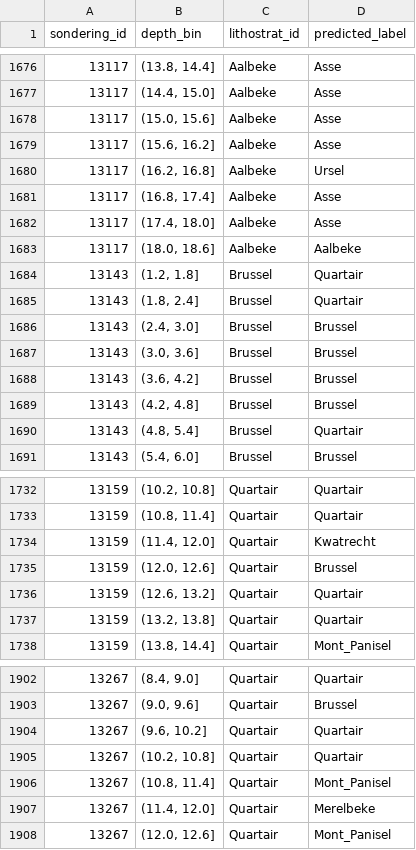
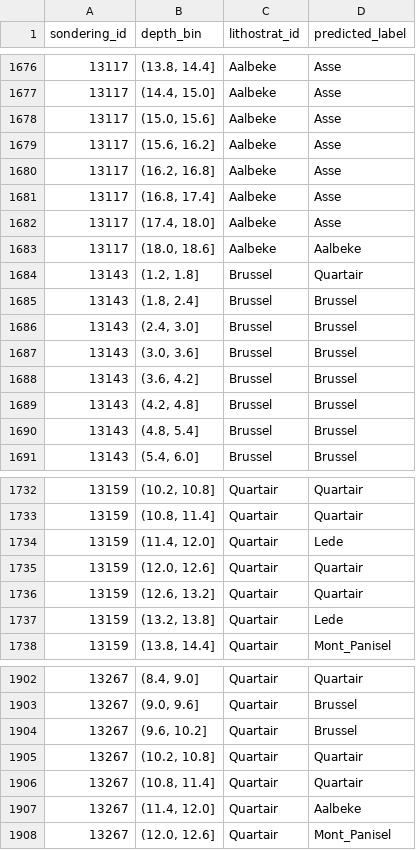
Before and after one commit to VoeP/CPT_usecase, a CSV file: results/predictions_python_models/predictions_rf_python.csv, drawn as a sheet; only a part is shown, gaps mark what is left out; the diff covers the shown part only.

```diff
--- a/results/predictions_python_models/predictions_rf_python.csv
+++ b/results/predictions_python_models/predictions_rf_python.csv
@@ -1679,3 +1679,3 @@ sondering_id,depth_bin,lithostrat_id,predicted_label
 13117,"(15.6, 16.2]",Aalbeke,Asse
-13117,"(16.2, 16.8]",Aalbeke,Ursel
+13117,"(16.2, 16.8]",Aalbeke,Asse
 13117,"(16.8, 17.4]",Aalbeke,Asse
@@ -1684,3 +1684,3 @@ sondering_id,depth_bin,lithostrat_id,predicted_label
 13143,"(1.2, 1.8]",Brussel,Quartair
-13143,"(1.8, 2.4]",Brussel,Quartair
+13143,"(1.8, 2.4]",Brussel,Brussel
 13143,"(2.4, 3.0]",Brussel,Brussel
@@ -1689,3 +1689,3 @@ sondering_id,depth_bin,lithostrat_id,predicted_label
 13143,"(4.2, 4.8]",Brussel,Brussel
-13143,"(4.8, 5.4]",Brussel,Quartair
+13143,"(4.8, 5.4]",Brussel,Brussel
 13143,"(5.4, 6.0]",Brussel,Brussel
@@ -1733,6 +1733,6 @@ sondering_id,depth_bin,lithostrat_id,predicted_label
 13159,"(10.8, 11.4]",Quartair,Quartair
-13159,"(11.4, 12.0]",Quartair,Kwatrecht
-13159,"(12.0, 12.6]",Quartair,Brussel
+13159,"(11.4, 12.0]",Quartair,Lede
+13159,"(12.0, 12.6]",Quartair,Quartair
 13159,"(12.6, 13.2]",Quartair,Quartair
-13159,"(13.2, 13.8]",Quartair,Quartair
+13159,"(13.2, 13.8]",Quartair,Lede
 13159,"(13.8, 14.4]",Quartair,Mont_Panisel
@@ -1903,6 +1903,6 @@ sondering_id,depth_bin,lithostrat_id,predicted_label
 13267,"(9.0, 9.6]",Quartair,Brussel
-13267,"(9.6, 10.2]",Quartair,Quartair
+13267,"(9.6, 10.2]",Quartair,Brussel
 13267,"(10.2, 10.8]",Quartair,Quartair
-13267,"(10.8, 11.4]",Quartair,Mont_Panisel
-13267,"(11.4, 12.0]",Quartair,Merelbeke
+13267,"(10.8, 11.4]",Quartair,Quartair
+13267,"(11.4, 12.0]",Quartair,Aalbeke
 13267,"(12.0, 12.6]",Quartair,Mont_Panisel
```
Also changed, not shown: 111 edited cells elsewhere in this file, 21 other files.
